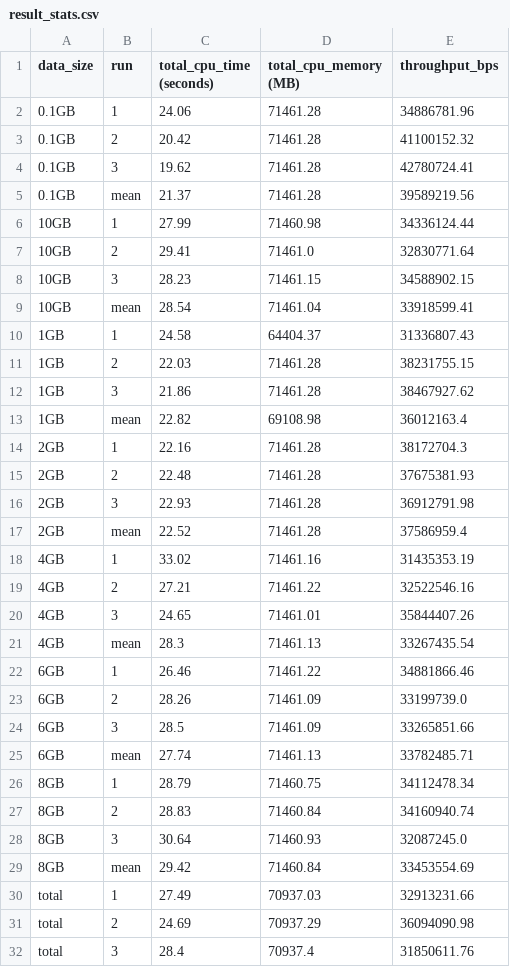
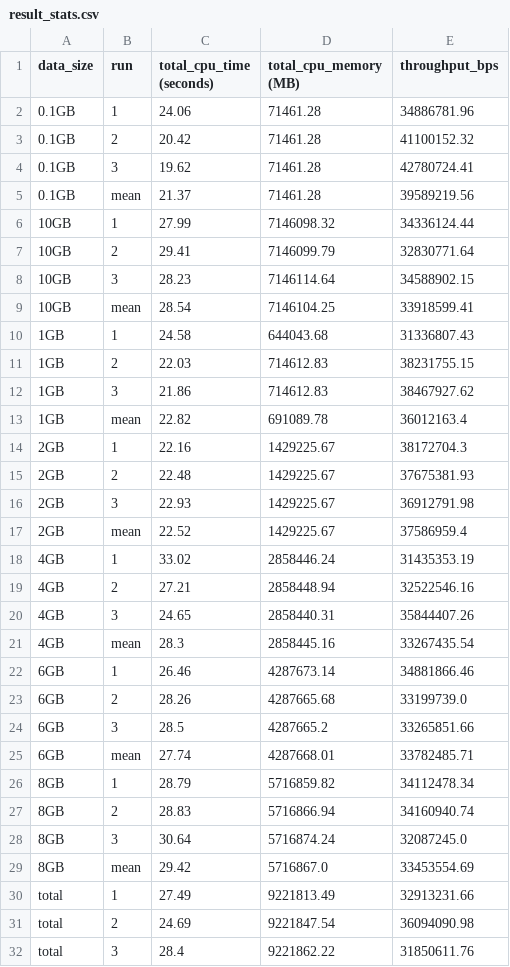
Before and after one commit to mstaylor/AI-for-Astronomy, a CSV file: aws/result_stats.csv, drawn as a sheet; only a part is shown; the diff covers the shown part only.

Commit message:
summarize results varying batch size

```diff
--- a/aws/result_stats.csv
+++ b/aws/result_stats.csv
@@ -5,28 +5,28 @@ data_size,run,total_cpu_time (seconds),total_cpu_memory (MB),throughput_bps
 0.1GB,mean,21.37,71461.28,39589219.56
-10GB,1,27.99,71460.98,34336124.44
-10GB,2,29.41,71461.0,32830771.64
-10GB,3,28.23,71461.15,34588902.15
-10GB,mean,28.54,71461.04,33918599.41
-1GB,1,24.58,64404.37,31336807.43
-1GB,2,22.03,71461.28,38231755.15
-1GB,3,21.86,71461.28,38467927.62
-1GB,mean,22.82,69108.98,36012163.4
-2GB,1,22.16,71461.28,38172704.3
-2GB,2,22.48,71461.28,37675381.93
-2GB,3,22.93,71461.28,36912791.98
-2GB,mean,22.52,71461.28,37586959.4
-4GB,1,33.02,71461.16,31435353.19
-4GB,2,27.21,71461.22,32522546.16
-4GB,3,24.65,71461.01,35844407.26
-4GB,mean,28.3,71461.13,33267435.54
-6GB,1,26.46,71461.22,34881866.46
-6GB,2,28.26,71461.09,33199739.0
-6GB,3,28.5,71461.09,33265851.66
-6GB,mean,27.74,71461.13,33782485.71
-8GB,1,28.79,71460.75,34112478.34
-8GB,2,28.83,71460.84,34160940.74
-8GB,3,30.64,71460.93,32087245.0
-8GB,mean,29.42,71460.84,33453554.69
-total,1,27.49,70937.03,32913231.66
-total,2,24.69,70937.29,36094090.98
-total,3,28.4,70937.4,31850611.76
+10GB,1,27.99,7146098.32,34336124.44
+10GB,2,29.41,7146099.79,32830771.64
+10GB,3,28.23,7146114.64,34588902.15
+10GB,mean,28.54,7146104.25,33918599.41
+1GB,1,24.58,644043.68,31336807.43
+1GB,2,22.03,714612.83,38231755.15
+1GB,3,21.86,714612.83,38467927.62
+1GB,mean,22.82,691089.78,36012163.4
+2GB,1,22.16,1429225.67,38172704.3
+2GB,2,22.48,1429225.67,37675381.93
+2GB,3,22.93,1429225.67,36912791.98
+2GB,mean,22.52,1429225.67,37586959.4
+4GB,1,33.02,2858446.24,31435353.19
+4GB,2,27.21,2858448.94,32522546.16
+4GB,3,24.65,2858440.31,35844407.26
+4GB,mean,28.3,2858445.16,33267435.54
+6GB,1,26.46,4287673.14,34881866.46
+6GB,2,28.26,4287665.68,33199739.0
+6GB,3,28.5,4287665.2,33265851.66
+6GB,mean,27.74,4287668.01,33782485.71
+8GB,1,28.79,5716859.82,34112478.34
+8GB,2,28.83,5716866.94,34160940.74
+8GB,3,30.64,5716874.24,32087245.0
+8GB,mean,29.42,5716867.0,33453554.69
+total,1,27.49,9221813.49,32913231.66
+total,2,24.69,9221847.54,36094090.98
+total,3,28.4,9221862.22,31850611.76
```
Also changed, not shown: 1 edited cell elsewhere in this file, 2 other files.
